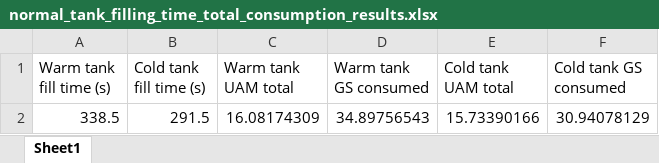
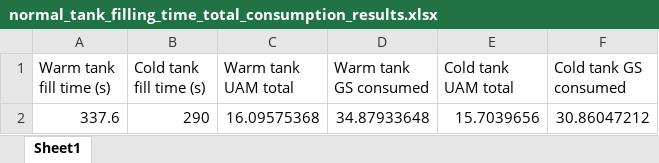
Before and after one commit to xdthegreat/LH2_Refuel_Model, an Excel workbook: Graphs/normal_tank_filling_time_total_consumption_results.xlsx, sheet Sheet1, drawn as a sheet; values as stored, in another font and other column widths than the file's, no borders; removed rows and columns are numbered as before the commit, all else as after; the diff names each change by its address in the sheet, - before the commit and + after, or states it on an @@ line.

```diff
--- a/Graphs/normal_tank_filling_time_total_consumption_results.xlsx (sheet Sheet1)
+++ b/Graphs/normal_tank_filling_time_total_consumption_results.xlsx (sheet Sheet1)
-row 2: 338.5 | 291.5 | 16.08174309 | 34.89756543 | 15.73390166 | 30.94078129
+row 2: 337.6 | 290 | 16.09575368 | 34.87933648 | 15.7039656 | 30.86047212
```
Also changed, not shown: Graphs/normal flow rate details.xlsx, Graphs/normal mass flow rate details.xlsx, 11 other files.
